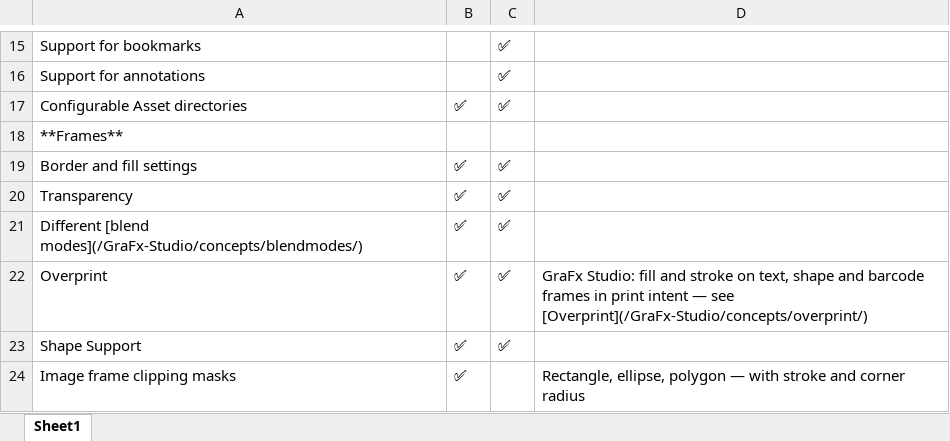
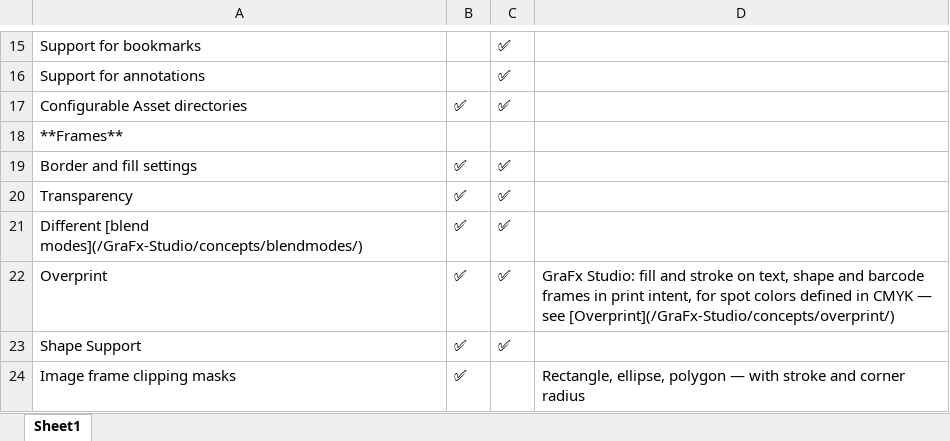
Before and after one commit to chili-publish/grafx-documentation, an Excel workbook: docs/CHILI-GraFx/applications/editor-comparison/features.xlsx, sheet Sheet1, drawn as a sheet; only a part is shown, gaps mark what is left out; values as stored, in another font and other column widths than the file's, no borders; the diff names each change by its address in the sheet, - before the commit and + after, or states it on an @@ line.

Commit message:
spot color specified in detail

```diff
--- a/docs/CHILI-GraFx/applications/editor-comparison/features.xlsx (sheet Sheet1)
+++ b/docs/CHILI-GraFx/applications/editor-comparison/features.xlsx (sheet Sheet1)
-D22: …in print intent — see…
+D22: …in print intent, for spot colors defined in CMYK — see…
```
Also changed, not shown: 5 other files.
